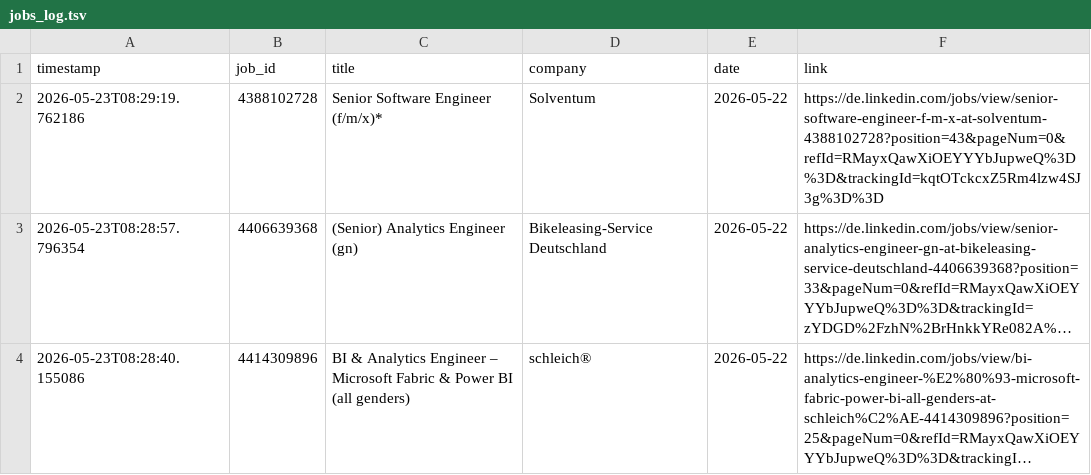
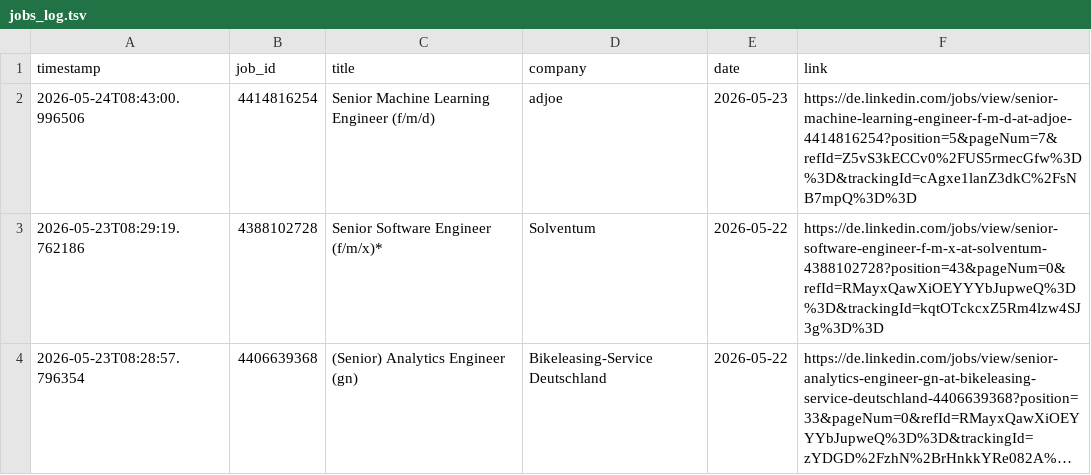
Before and after one commit to mugundanaswin/Data_Engineering, a TSV file: webscrapping_projects/scheduled/outputs/jobs_log.tsv, drawn as a sheet; only a part is shown; the shorter side is filled out with more unchanged rows; long unchanged cells end in ….

```diff
--- a/webscrapping_projects/scheduled/outputs/jobs_log.tsv
+++ b/webscrapping_projects/scheduled/outputs/jobs_log.tsv
@@ -1,2 +1,3 @@
 timestamp	job_id	title	company	date	link
+2026-05-24T08:43:00.996506	4414816254	Senior Machine Learning Engineer (f/m/d)	adjoe	2026-05-23	https://de.linkedin.com/jobs/view/senior-machine-learning-engineer-f-m-d-at-adjoe-4414816254?position=5&pageNum=7&refId=Z5vS3kECCv0%2FUS5rmecGfw%3D%3D&trackingId=cAgxe1lanZ3dkC%2FsNB7mpQ%3D%3D
 2026-05-23T08:29:19.762186	4388102728	Senior Software Engineer (f/m/x)*	Solventum	2026-05-22	https://de.linkedin.com/jobs/view/senior-software-engineer-f-m-x-at-solventum-4388102728?position=43&pageNum=0&refId=RMayxQawXiOEYYYbJupweQ%3D%3D&trackingId=kqtOTckcxZ5Rm4lzw4SJ3g%3D%3D
```
